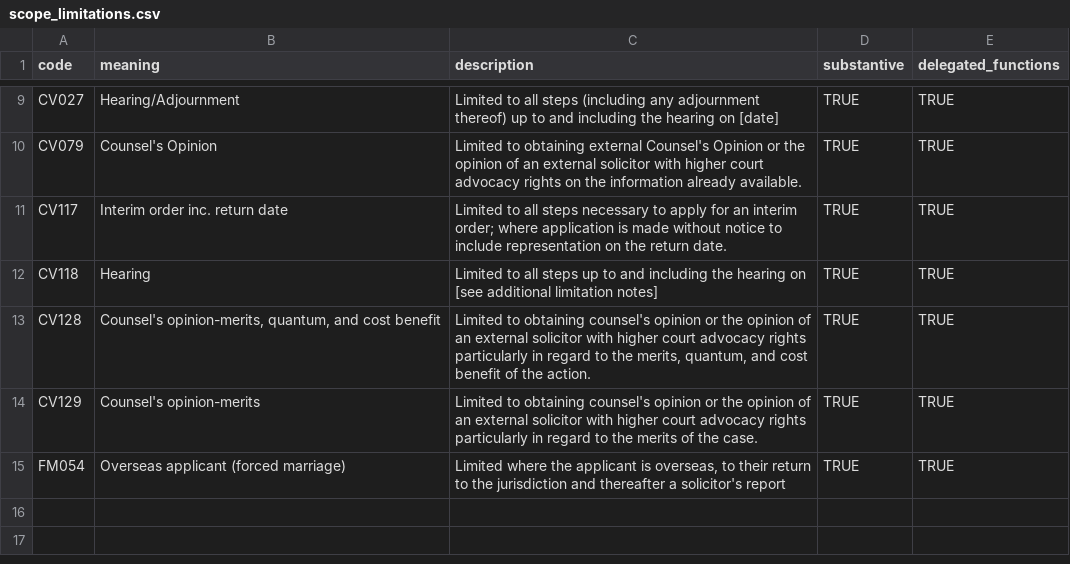
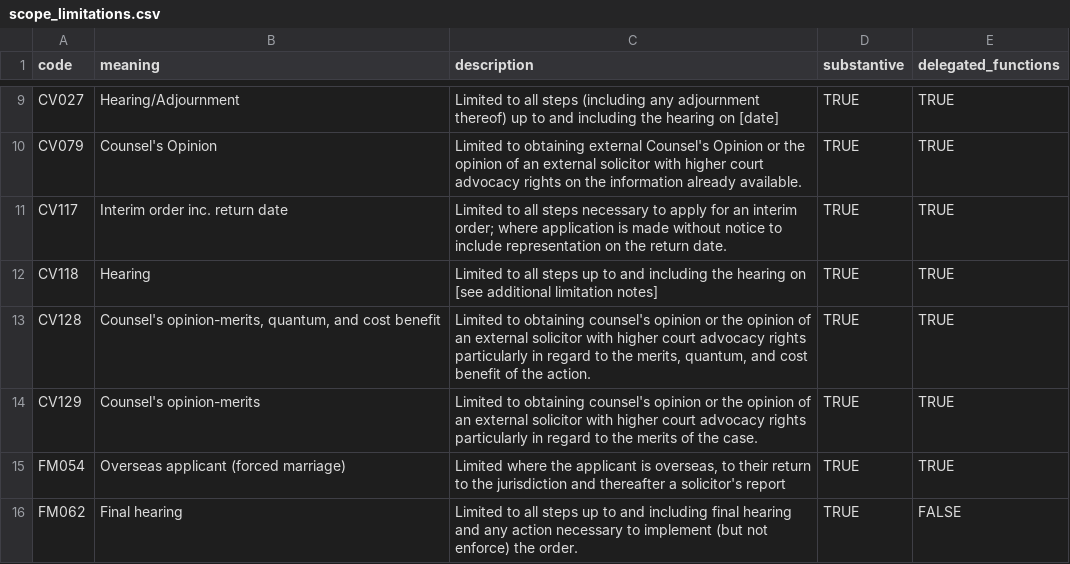
Before and after one commit to ministryofjustice/laa-apply-for-legal-aid, a CSV file: db/seeds/legal_framework/scope_limitations.csv, drawn as a sheet; only a part is shown, gaps mark what is left out.

Commit message:
Add scope limitation FM062 to seed data
* Add FM062 to the scope limitation seed data
* Amend proceeding_type_scope_limitations seed data to make FM062 the
default substantive scope limitation for DA001 and DA003
* Amend proceeding_type_scope_limitations seed data so that AA0019 is
no longer the default substantive scope limitation for DA001 and DA003

```diff
--- a/db/seeds/legal_framework/scope_limitations.csv
+++ b/db/seeds/legal_framework/scope_limitations.csv
@@ -15 +15,2 @@ CV129,Counsel's opinion-merits,Limited to obtaining counsel's opinion or the opi
 FM054,Overseas applicant (forced marriage),"Limited where the applicant is overseas, to their return to the jurisdiction and thereafter a solicitor's report",TRUE,TRUE
+FM062,Final hearing,Limited to all steps up to and including final hearing and any action necessary to implement (but not enforce) the order.,TRUE,FALSE
```
Also changed, not shown: db/seeds/legal_framework/proceeding_type_scope_limitations.csv.
